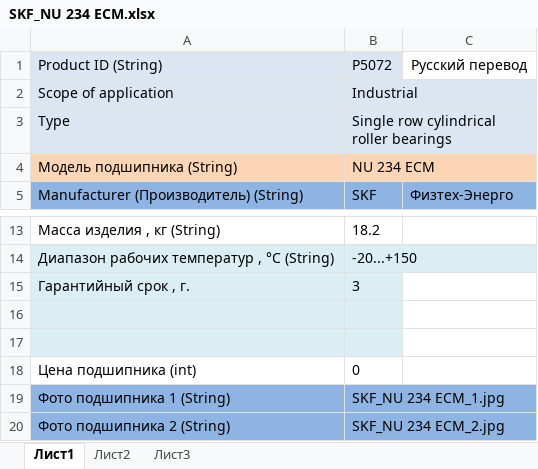
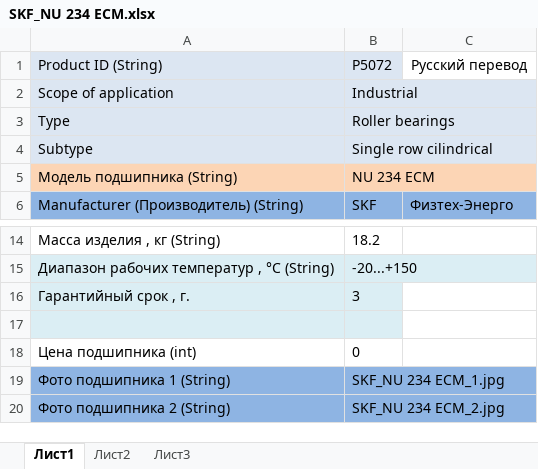
Before and after one commit to baleveugene/Bearings, an Excel workbook: SKF_NU 234 ECM.xlsx, sheet Лист1, drawn as a sheet; only a part is shown, gaps mark what is left out; values as stored, in another font and other column widths than the file's, no borders; removed rows and columns are numbered as before the commit, all else as after; the diff names each change by its address in the sheet, - before the commit and + after, or states it on an @@ line.

```diff
--- a/SKF_NU 234 ECM.xlsx (sheet Лист1)
+++ b/SKF_NU 234 ECM.xlsx (sheet Лист1)
-B3: Single row cylindrical roller bearings
+B3: Roller bearings
+row 4: Subtype | Single row cilindrical
-row 16: (empty)
```
Also changed, not shown: 58 other files.
